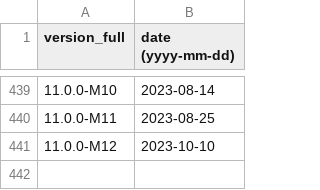
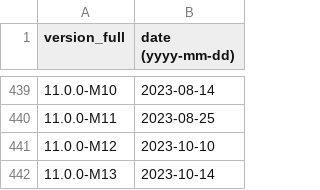
Before and after one commit to maaaaz/third-parties-version-history, a CSV file: Apache Tomcat/tomcat.csv, drawn as a sheet; only a part is shown, gaps mark what is left out.

```diff
--- a/Apache Tomcat/tomcat.csv
+++ b/Apache Tomcat/tomcat.csv
@@ -441 +441,2 @@
 "11.0.0-M12";"2023-10-10"
+"11.0.0-M13";"2023-10-14"
```
Also changed, not shown: Microsoft SQL Server/mssql.csv.
